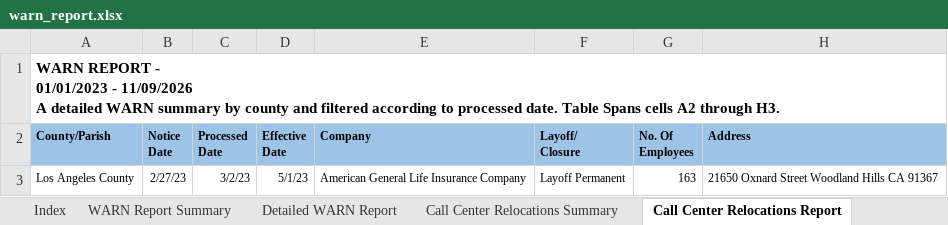
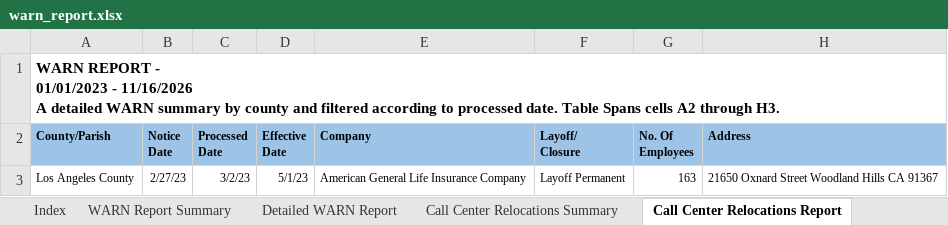
Before and after one commit to KristiJChoi/warnalerts, an Excel workbook: data/warn_report.xlsx, sheet Call Center Relocations Report, drawn as a sheet; values as stored, in another font and other column widths than the file's, no borders; table styles not drawn; ↵ is a line break in a cell; the diff names each change by its address in the sheet, - before the commit and + after, or states it on an @@ line.

```diff
--- a/data/warn_report.xlsx (sheet Call Center Relocations Report)
+++ b/data/warn_report.xlsx (sheet Call Center Relocations Report)
-A1 (County/Parish): …01/01/2023 - 11/09/2026 ↵ A detailed…
+A1 (County/Parish): …01/01/2023 - 11/16/2026 ↵ A detailed…
```
Also changed, not shown: sheet Detailed WARN Report, sheet WARN Report Summary.
